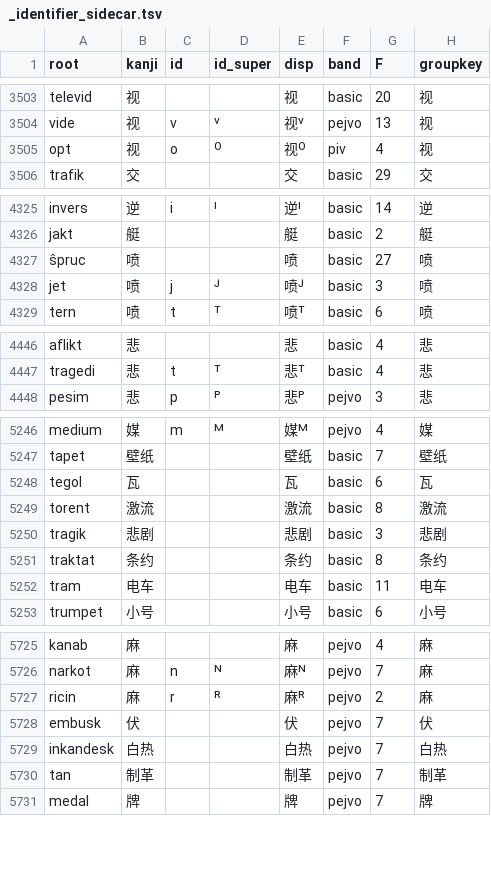
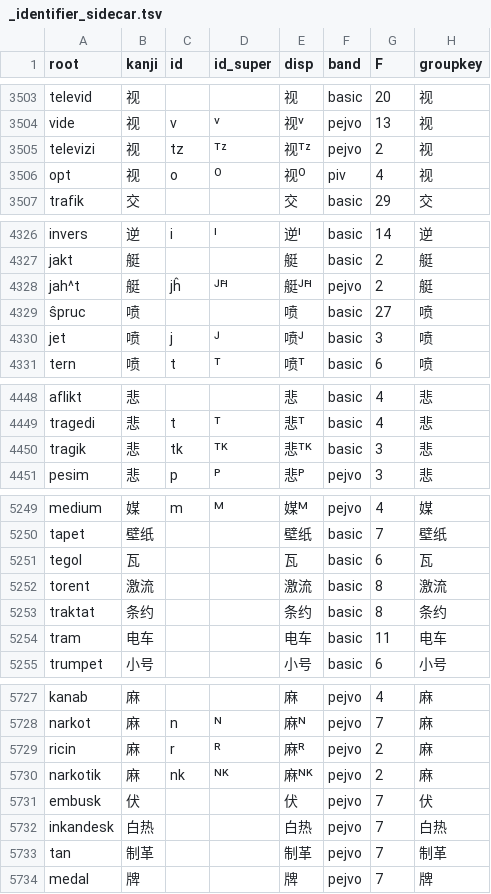
Before and after one commit to Takatakatake/kanji_assign, a TSV file: _identifier_sidecar.tsv, drawn as a sheet; only a part is shown, gaps mark what is left out; removed rows and columns are numbered as before the commit, all else as after; the diff covers the shown part only; the diff names each change by its address in the sheet, - before the commit and + after, or states it on an @@ line.

```diff
--- a/_identifier_sidecar.tsv
+++ b/_identifier_sidecar.tsv
+row 3505: televizi | 视 | tz | ᵀᶻ | 视ᵀᶻ | pejvo | 2 | 视
+row 4328: jah^t | 艇 | jĥ | ᴶᴴ̂ | 艇ᴶᴴ̂ | pejvo | 2 | 艇
+row 4450: tragik | 悲 | tk | ᵀᴷ | 悲ᵀᴷ | basic | 3 | 悲
-row 5250: tragik | 悲剧 |  |  | 悲剧 | basic | 3 | 悲剧
+row 5730: narkotik | 麻 | nk | ᴺᴷ | 麻ᴺᴷ | pejvo | 2 | 麻
```
Also changed, not shown: 3 removed rows, 1 moved row and 5 edited cells elsewhere in this file, _gas_identifier_out.csv, _kanji_map_master.tsv, 6 other files.
